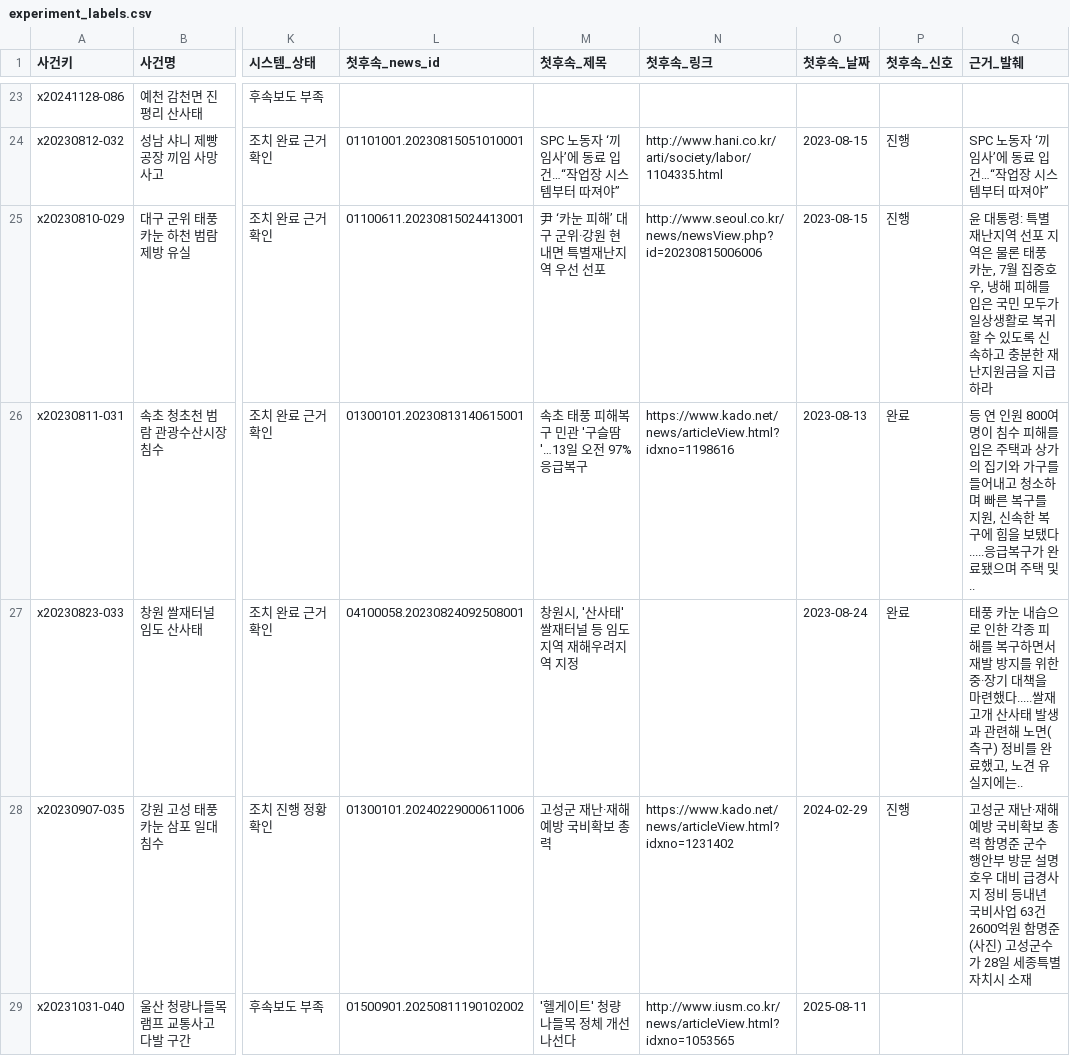
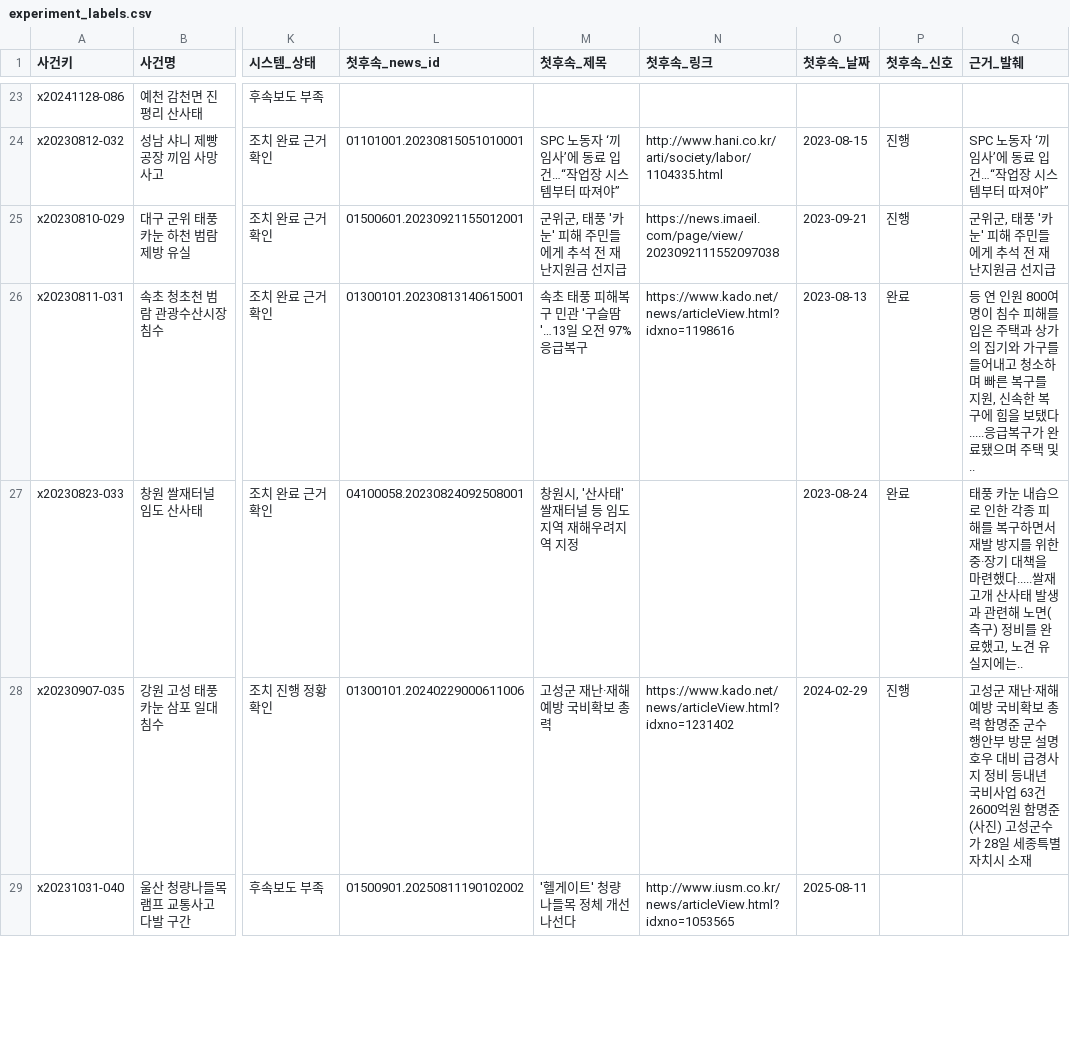
Before and after one commit to LH-GWAN/migyeol, a CSV file: backend/gold/experiment_labels.csv, drawn as a sheet; only a part is shown, gaps mark what is left out; the diff covers the shown part only; the diff names each change by its address in the sheet, - before the commit and + after, or states it on an @@ line.

```diff
--- a/backend/gold/experiment_labels.csv
+++ b/backend/gold/experiment_labels.csv
-L25 (첫후속_news_id): 01100611.20230815024413001
+L25 (첫후속_news_id): 01500601.20230921155012001
-M25 (첫후속_제목): 尹 ‘카눈 피해’ 대구 군위·강원 현내면 특별재난지역 우선 선포
+M25 (첫후속_제목): 군위군, 태풍 '카눈' 피해 주민들에게 추석 전 재난지원금 선지급
-N25 (첫후속_링크): http://www.seoul.co.kr/news/newsView.php?id=20230815006006
+N25 (첫후속_링크): https://news.imaeil.com/page/view/2023092111552097038
-O25 (첫후속_날짜): 2023-08-15
+O25 (첫후속_날짜): 2023-09-21
-Q25 (근거_발췌): 윤 대통령: 특별재난지역 선포 지역은 물론 태풍 카눈, 7월 집중호우, 냉해 피해를 입은 국민 모두가 일상생활로 복귀할 수 있도록 신속하고 충분한 재난지원금을 지급하라
+Q25 (근거_발췌): 군위군, 태풍 '카눈' 피해 주민들에게 추석 전 재난지원금 선지급
```
Also changed, not shown: 60 edited cells elsewhere in this file, 11 other files.
